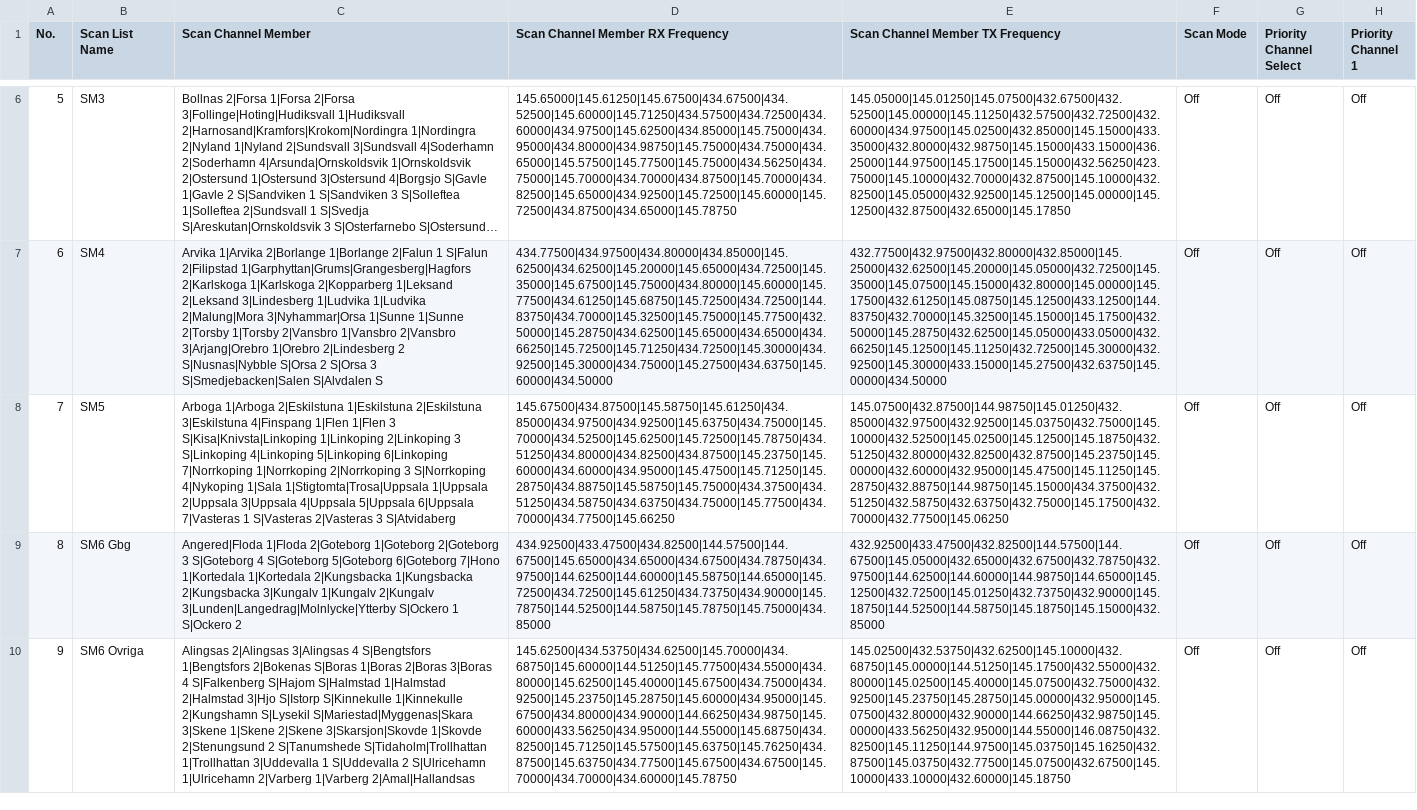
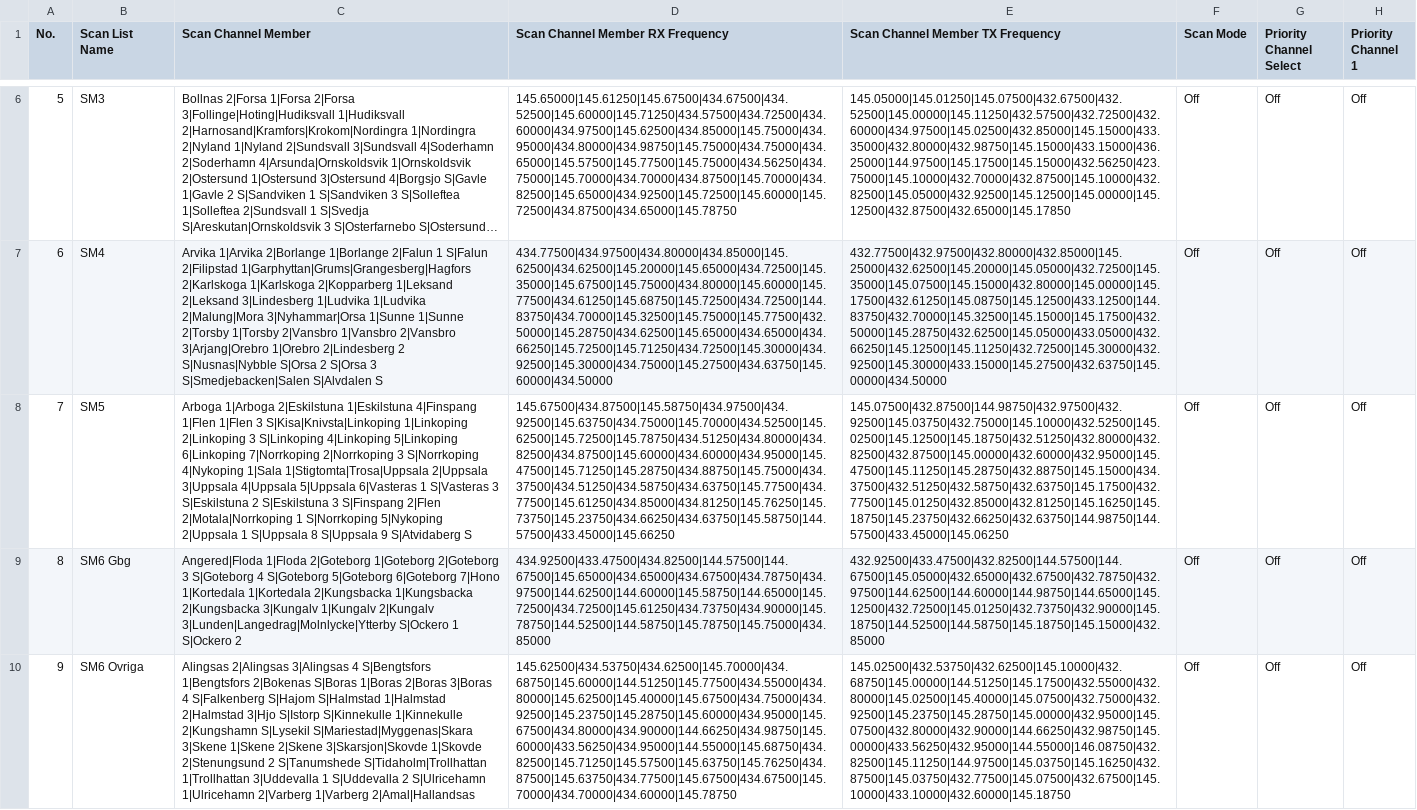
Before and after one commit to sm0rgm/at-d878uv, a CSV file: ScanList.CSV, drawn as a sheet; only a part is shown, gaps mark what is left out; long unchanged cells end in …; the diff names each change by its address in the sheet, - before the commit and + after, or states it on an @@ line.

Commit message:
SM5 2024-02-11

```diff
--- a/ScanList.CSV
+++ b/ScanList.CSV
-C8 (Scan Channel Member): …2|Eskilstuna 1|Eskilstuna 2|Eskilstuna 3|Eskilstuna 4|Finspang 1|Flen 1|Flen 3 S|Kisa|Knivsta|Linkoping 1|Linkoping 2|Linkoping 3 S|Linkoping 4|Linkoping 5|Linkoping 6|Linkoping 7|Norrkoping 1|Norrkoping 2|Norrkoping 3 S|Norrkoping 4|Nykoping 1|Sala 1|Stigtomta|Trosa|Uppsala 1|Uppsala 2|Uppsala 3|Uppsala 4|Uppsala 5|Uppsala 6|Uppsala 7|Vasteras 1 S|Vasteras 2|Vasteras 3 S|Atvidaberg
+C8 (Scan Channel Member): …2|Eskilstuna 1|Eskilstuna 4|Finspang 1|Flen 1|Flen 3 S|Kisa|Knivsta|Linkoping 1|Linkoping 2|Linkoping 3 S|Linkoping 4|Linkoping 5|Linkoping 6|Linkoping 7|Norrkoping 2|Norrkoping 3 S|Norrkoping 4|Nykoping 1|Sala 1|Stigtomta|Trosa|Uppsala 2|Uppsala 3|Uppsala 4|Uppsala 5|Uppsala 6|Vasteras 1 S|Vasteras 3 S|Eskilstuna 2 S|Eskilstuna 3 S|Finspang 2|Flen 2|Motala|Norrkoping 1 S|Norrkoping 5|Nykoping 2|Uppsala 1 S|Uppsala 8 S|Uppsala 9 S|Atvidaberg S
-D8 (Scan Channel Member RX Frequency): 145.67500|434.87500|145.58750|145.61250|434.85000|434.97500|434.92500|145.63750|434.75000|145.70000|434.52500|145.62500|145.72500|145.78750|434.51250|434.80000|434.82500|434.87500|145.23750|145.60000|434.60000|434.95000|145.47500|145.71250|145.28750|434.88750|145.58750|145.75000|434.37500|434.51250|434.58750|434.63750|434.75000|145.77500|434.70000|434.77500|145.66250
+D8 (Scan Channel Member RX Frequency): 145.67500|434.87500|145.58750|434.97500|434.92500|145.63750|434.75000|145.70000|434.52500|145.62500|145.72500|145.78750|434.51250|434.80000|434.82500|434.87500|145.60000|434.60000|434.95000|145.47500|145.71250|145.28750|434.88750|145.75000|434.37500|434.51250|434.58750|434.63750|145.77500|434.77500|145.61250|434.85000|434.81250|145.76250|145.73750|145.23750|434.66250|434.63750|145.58750|144.57500|433.45000|145.66250
-E8 (Scan Channel Member TX Frequency): 145.07500|432.87500|144.98750|145.01250|432.85000|432.97500|432.92500|145.03750|432.75000|145.10000|432.52500|145.02500|145.12500|145.18750|432.51250|432.80000|432.82500|432.87500|145.23750|145.00000|432.60000|432.95000|145.47500|145.11250|145.28750|432.88750|144.98750|145.15000|434.37500|432.51250|432.58750|432.63750|432.75000|145.17500|432.70000|432.77500|145.06250
+E8 (Scan Channel Member TX Frequency): 145.07500|432.87500|144.98750|432.97500|432.92500|145.03750|432.75000|145.10000|432.52500|145.02500|145.12500|145.18750|432.51250|432.80000|432.82500|432.87500|145.00000|432.60000|432.95000|145.47500|145.11250|145.28750|432.88750|145.15000|434.37500|432.51250|432.58750|432.63750|145.17500|432.77500|145.01250|432.85000|432.81250|145.16250|145.18750|145.23750|432.66250|432.63750|144.98750|144.57500|433.45000|145.06250
```
